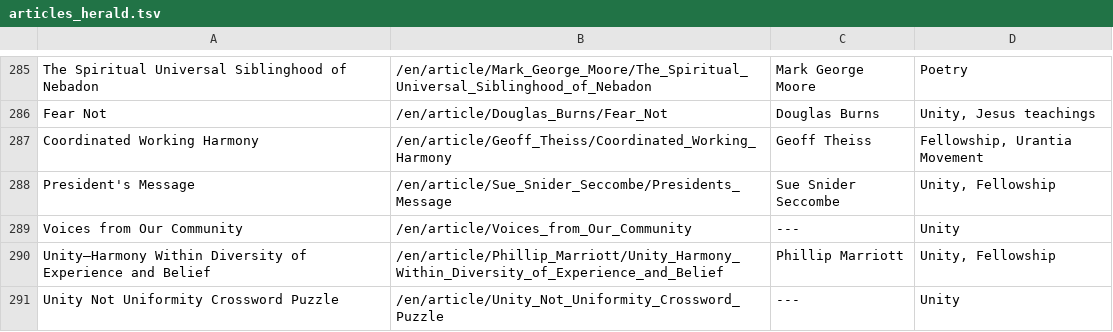
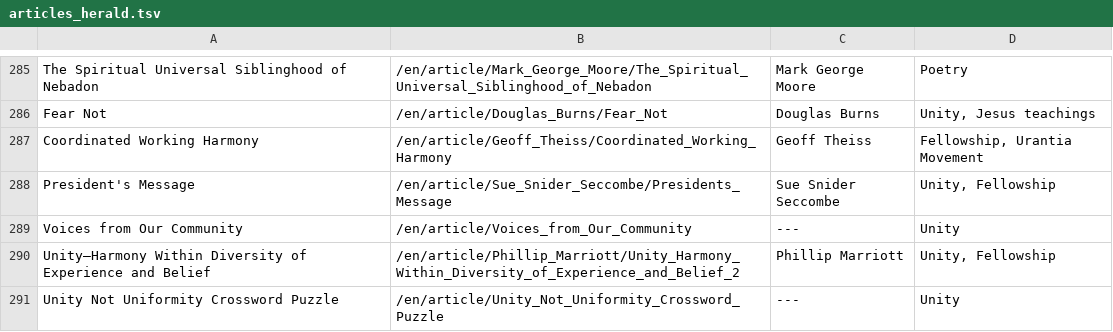
Before and after one commit to JanHerca/urantiapedia, a TSV file: input/txt/articles-en/articles_herald.tsv, drawn as a sheet; only a part is shown, gaps mark what is left out.

Commit message:
Fellowship Herald, new issues

```diff
--- a/input/txt/articles-en/articles_herald.tsv
+++ b/input/txt/articles-en/articles_herald.tsv
@@ -289,3 +289,3 @@ President's Message	/en/article/Sue_Snider_Seccombe/Presidents_Message	Sue Snide
 Voices from Our Community	/en/article/Voices_from_Our_Community	---	Unity
-Unity—Harmony Within Diversity of Experience and Belief	/en/article/Phillip_Marriott/Unity_Harmony_Within_Diversity_of_Experience_and_Belief	Phillip Marriott	Unity, Fellowship
+Unity—Harmony Within Diversity of Experience and Belief	/en/article/Phillip_Marriott/Unity_Harmony_Within_Diversity_of_Experience_and_Belief_2	Phillip Marriott	Unity, Fellowship
 Unity Not Uniformity Crossword Puzzle	/en/article/Unity_Not_Uniformity_Crossword_Puzzle	---	Unity
```
Also changed, not shown: 32 other files.
